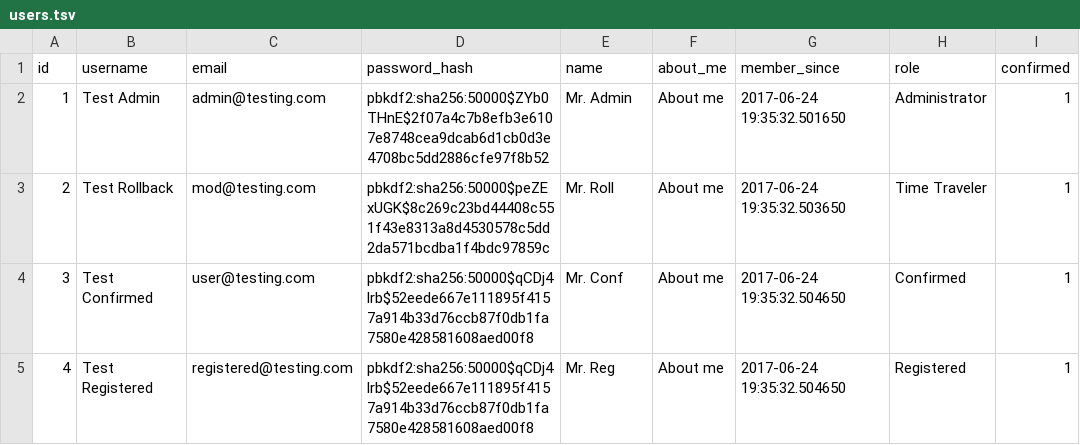
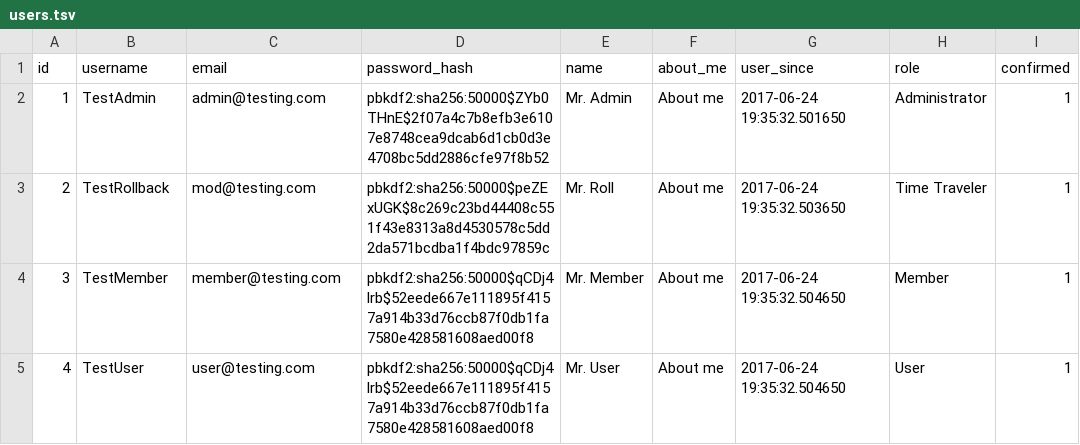
Before and after one commit to cofinley/tool-tldr, a TSV file: db_helpers/tsv_tables/users.tsv, drawn as a sheet; only a part is shown; the diff names each change by its address in the sheet, - before the commit and + after, or states it on an @@ line.

Commit message:
Change registered to user and confirmed to member
Added user_since now that member_since means something.
Also cleaned up roles.html.

```diff
--- a/db_helpers/tsv_tables/users.tsv
+++ b/db_helpers/tsv_tables/users.tsv
-G1: member_since
+G1: user_since
-B2 (username): Test Admin
+B2 (username): TestAdmin
-B3 (username): Test Rollback
+B3 (username): TestRollback
-B4 (username): Test Confirmed
+B4 (username): TestMember
-C4 (email): user@testing.com
+C4 (email): member@testing.com
-E4 (name): Mr. Conf
+E4 (name): Mr. Member
-H4 (role): Confirmed
+H4 (role): Member
-B5 (username): Test Registered
+B5 (username): TestUser
-C5 (email): registered@testing.com
+C5 (email): user@testing.com
-E5 (name): Mr. Reg
+E5 (name): Mr. User
-H5 (role): Registered
+H5 (role): User
```
Also changed, not shown: db_helpers/tsv_tables/tools.tsv, 16 other files.
